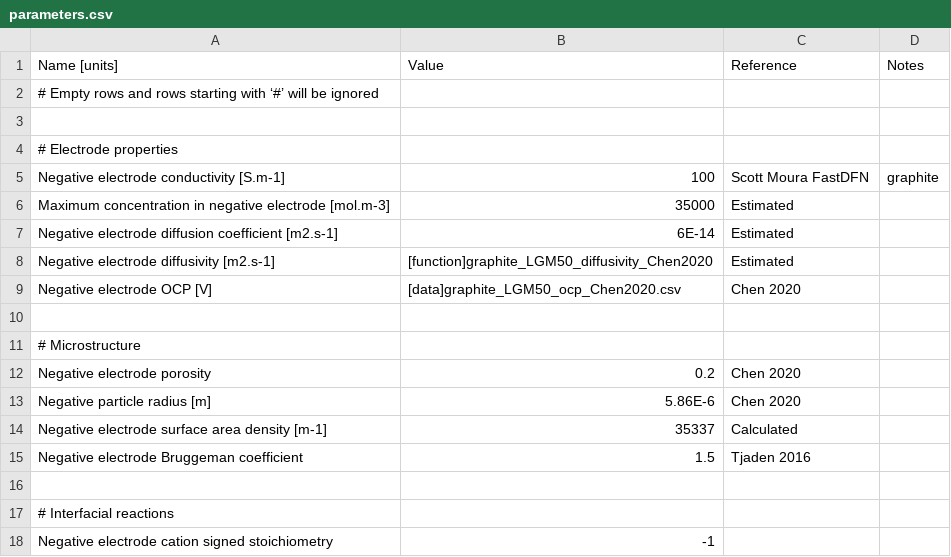
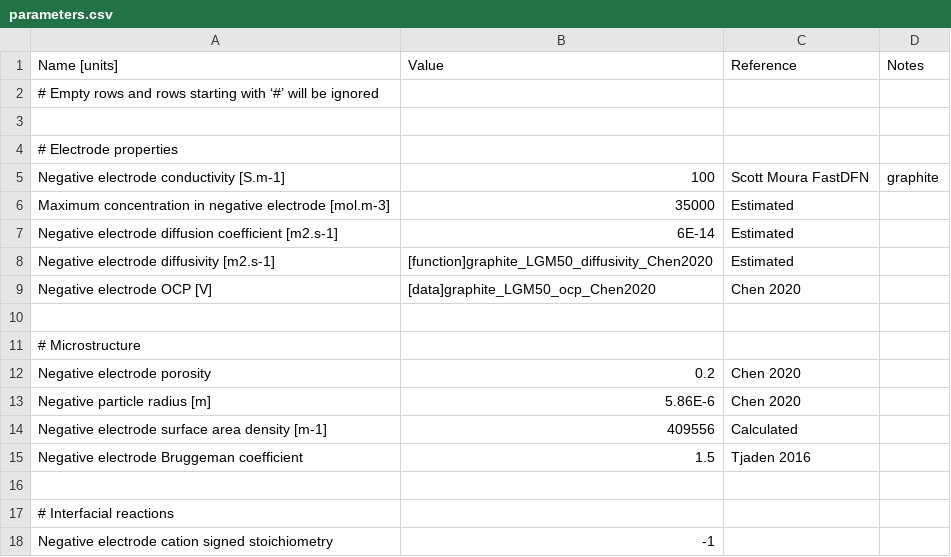
Before and after one commit to brosaplanella/PyBaMM, a CSV file: input/parameters/lithium-ion/anodes/graphite_Chen2020/parameters.csv, drawn as a sheet; only a part is shown.

Commit message:
#573 update anode parameters

```diff
--- a/input/parameters/lithium-ion/anodes/graphite_Chen2020/parameters.csv
+++ b/input/parameters/lithium-ion/anodes/graphite_Chen2020/parameters.csv
@@ -8,3 +8,3 @@ Negative electrode diffusion coefficient [m2.s-1],6E-14,Estimated,
 Negative electrode diffusivity [m2.s-1],[function]graphite_LGM50_diffusivity_Chen2020,Estimated,
-Negative electrode OCP [V],[data]graphite_LGM50_ocp_Chen2020.csv,Chen 2020,
+Negative electrode OCP [V],[data]graphite_LGM50_ocp_Chen2020,Chen 2020,
 ,,,
@@ -13,3 +13,3 @@ Negative electrode porosity,0.2,Chen 2020,
 Negative particle radius [m],5.86E-6,Chen 2020,
-Negative electrode surface area density [m-1],35337,Calculated,
+Negative electrode surface area density [m-1],409556,Calculated,
 Negative electrode Bruggeman coefficient,1.5,Tjaden 2016,
```
